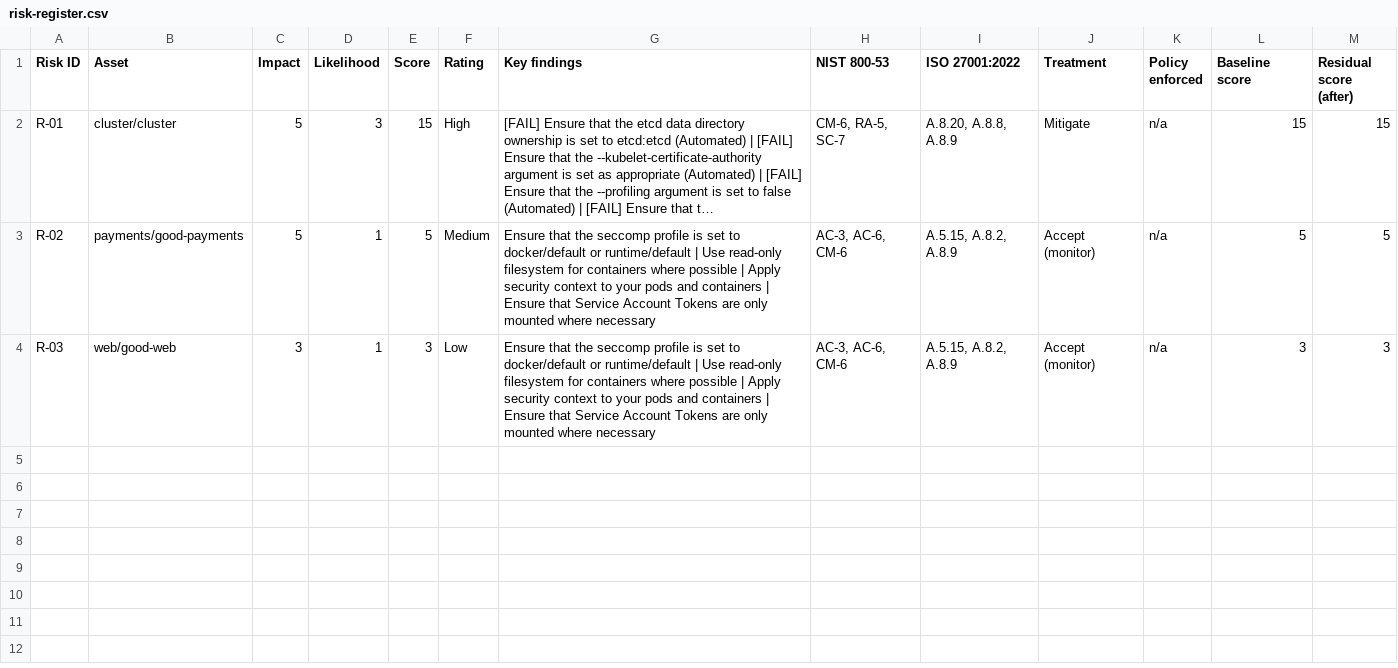
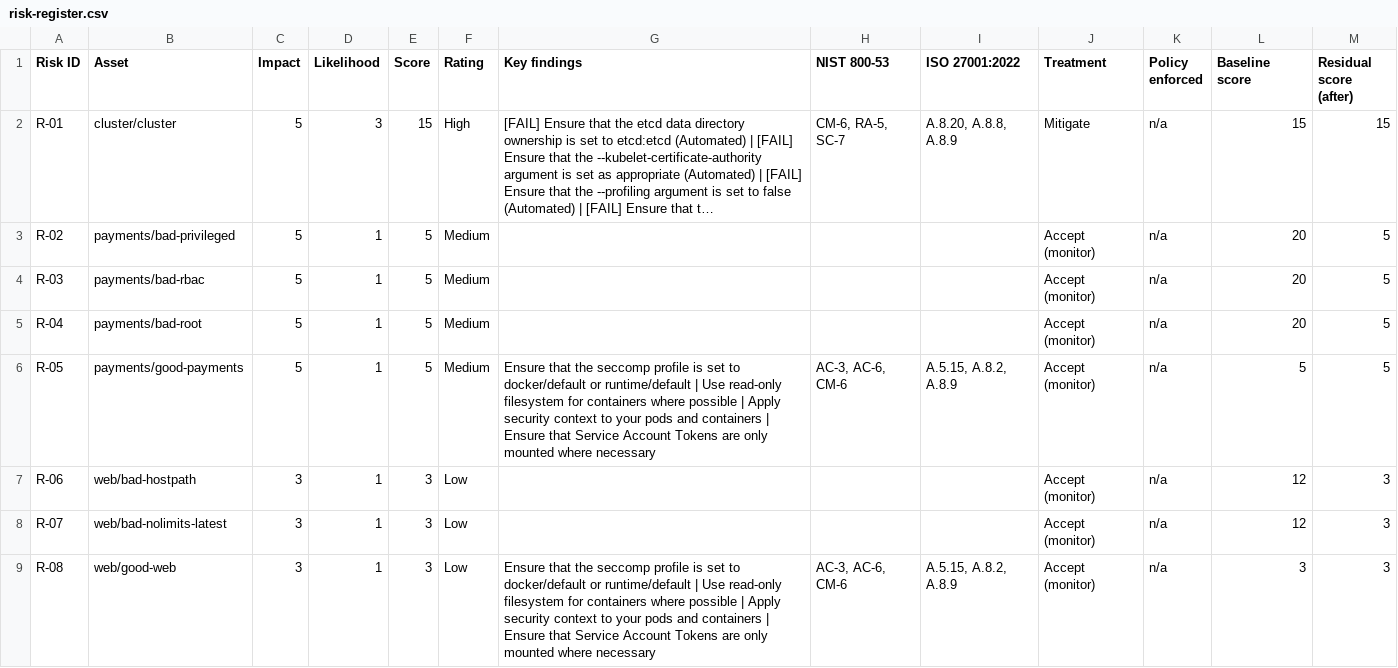
Before and after one commit to abdulhasyyb/K-guard, a CSV file: out/risk-register.csv, drawn as a sheet; long unchanged cells end in …; addresses are those after the commit; the diff names each change by its address in the sheet, - before the commit and + after, or states it on an @@ line.

```diff
--- a/out/risk-register.csv
+++ b/out/risk-register.csv
-B3 (Asset): payments/good-payments
+B3 (Asset): payments/bad-privileged
-G3 (Key findings): Ensure that the seccomp profile is set to docker/default or runtime/default | Use read-only filesystem for containers where possible | Apply security context to your pods and containers | Ensure that Service Account Tokens are only mounted where necessary
+G3 (Key findings): (empty)
-H3 (NIST 800-53): AC-3, AC-6, CM-6
+H3 (NIST 800-53): (empty)
-I3 (ISO 27001:2022): A.5.15, A.8.2, A.8.9
+I3 (ISO 27001:2022): (empty)
-L3 (Baseline score): 5
+L3 (Baseline score): 20
+row 4: R-03 | payments/bad-rbac | 5 | 1 | 5 | Medium |  |  |  | Accept (monitor) | n/a | 20 | 5
+row 5: R-04 | payments/bad-root | 5 | 1 | 5 | Medium |  |  |  | Accept (monitor) | n/a | 20 | 5
+row 6: R-05 | payments/good-payments | 5 | 1 | 5 | Medium | Ensure that the seccomp profile is set to docker/default or runtime/default | Use read-only filesystem for containers where possible | Apply security context to your pods and containers | Ensure that Service Account Tokens are only mounted where necessary | AC-3, AC-6, CM-6 | A.5.15, A.8.2, A.8.9 | Accept (monitor) | n/a | 5 | 5
+row 7: R-06 | web/bad-hostpath | 3 | 1 | 3 | Low |  |  |  | Accept (monitor) | n/a | 12 | 3
+row 8: R-07 | web/bad-nolimits-latest | 3 | 1 | 3 | Low |  |  |  | Accept (monitor) | n/a | 12 | 3
-A9 (Risk ID): R-03
+A9 (Risk ID): R-08
```
Also changed, not shown: 11 other files.
